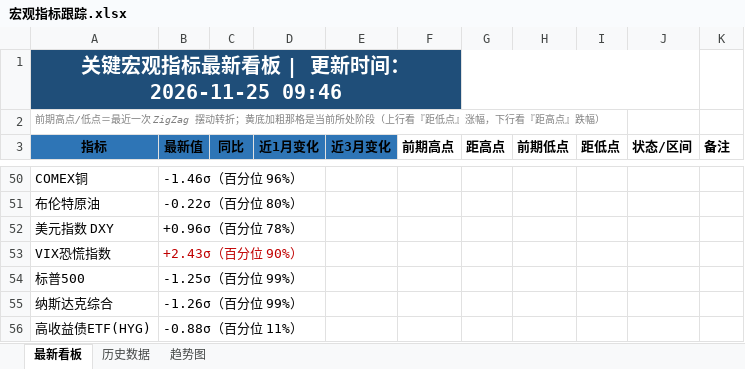
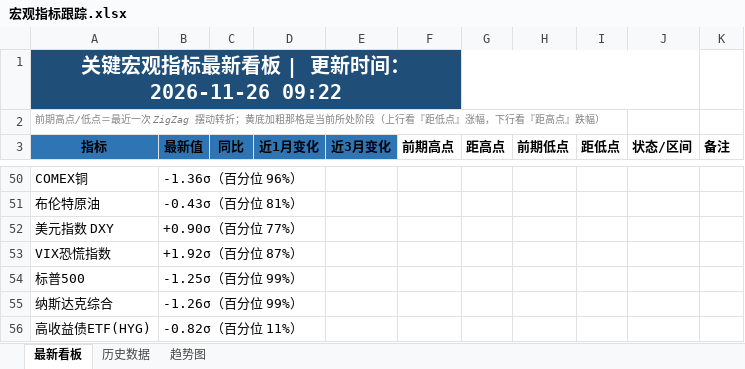
Before and after one commit to Mussi2020/macro-tracker, an Excel workbook: 宏观指标跟踪.xlsx, sheet 最新看板, drawn as a sheet; only a part is shown, gaps mark what is left out; values as stored, in another font and other column widths than the file's, no borders; the diff covers the shown part only; the diff names each change by its address in the sheet, - before the commit and + after, or states it on an @@ line.

```diff
--- a/宏观指标跟踪.xlsx (sheet 最新看板)
+++ b/宏观指标跟踪.xlsx (sheet 最新看板)
-A1 (指标): 关键宏观指标最新看板 | 更新时间：2026-11-25 09:46
+A1 (指标): 关键宏观指标最新看板 | 更新时间：2026-11-26 09:22
-B50 (最新值): -1.46σ（百分位 96%）
+B50 (最新值): -1.36σ（百分位 96%）
-B51 (最新值): -0.22σ（百分位 80%）
+B51 (最新值): -0.43σ（百分位 81%）
-B52 (最新值): +0.96σ（百分位 78%）
+B52 (最新值): +0.90σ（百分位 77%）
-B53 (最新值): +2.43σ（百分位 90%）
+B53 (最新值): +1.92σ（百分位 87%）
-B53 text colour: #C00000
+B53 text colour: black
-B56 (最新值): -0.88σ（百分位 11%）
+B56 (最新值): -0.82σ（百分位 11%）
```
Also changed, not shown: 12 added rows, 12 removed rows, 18 edited cells and cell formats elsewhere in this sheet, sheet 历史数据, 1 other file.
